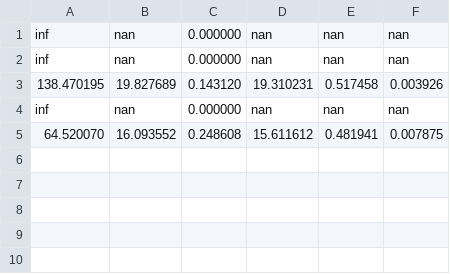
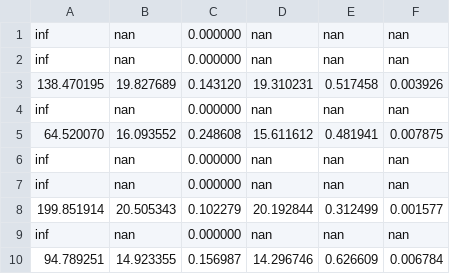
Before and after one commit to pierpaolospaziani/PMCSN, a CSV file: CSV/better_statistics_d.csv, drawn as a sheet; the diff names each change by its address in the sheet, - before the commit and + after, or states it on an @@ line.

```diff
--- a/CSV/better_statistics_d.csv
+++ b/CSV/better_statistics_d.csv
+row 6: inf | nan | 0.000000 | nan | nan | nan
+row 7: inf | nan | 0.000000 | nan | nan | nan
+row 8: 199.851914 | 20.505343 | 0.102279 | 20.192844 | 0.312499 | 0.001577
+row 9: inf | nan | 0.000000 | nan | nan | nan
+row 10: 94.789251 | 14.923355 | 0.156987 | 14.296746 | 0.626609 | 0.006784
```
Also changed, not shown: CSV/bypass.csv, CSV/delay_time.csv, 7 other files.
